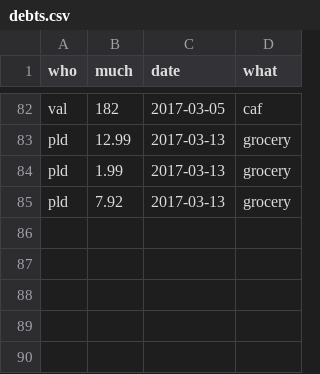
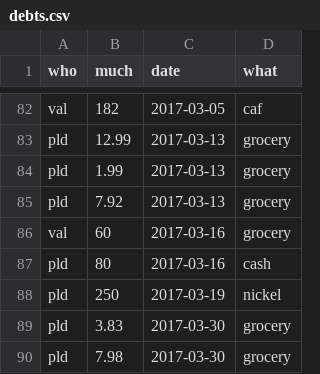
Before and after one commit to pldiiw/debts, a CSV file: debts.csv, drawn as a sheet; only a part is shown, gaps mark what is left out.

Commit message:
New spendings

```diff
--- a/debts.csv
+++ b/debts.csv
@@ -85 +85,6 @@ pld,1.99,2017-03-13,grocery
 pld,7.92,2017-03-13,grocery
+val,60,2017-03-16,grocery
+pld,80,2017-03-16,cash
+pld,250,2017-03-19,nickel
+pld,3.83,2017-03-30,grocery
+pld,7.98,2017-03-30,grocery
```
